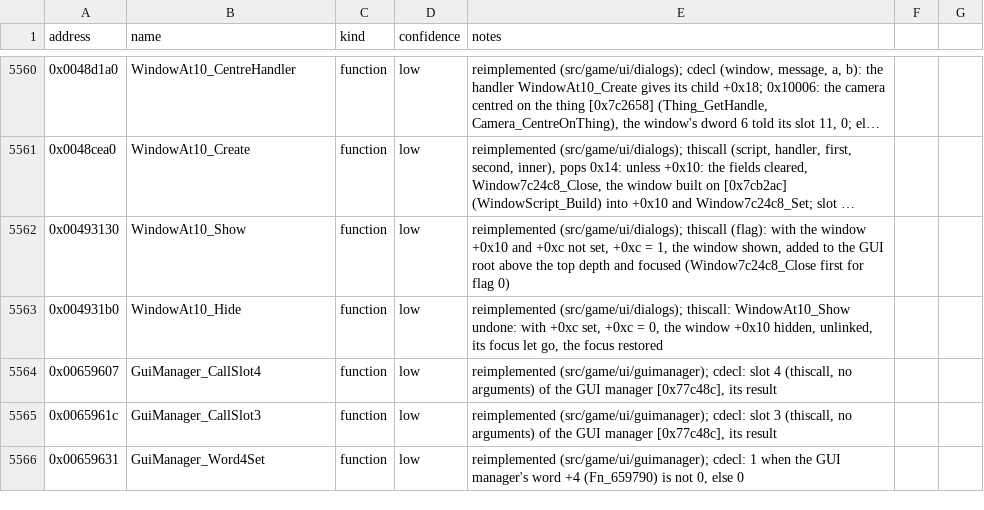
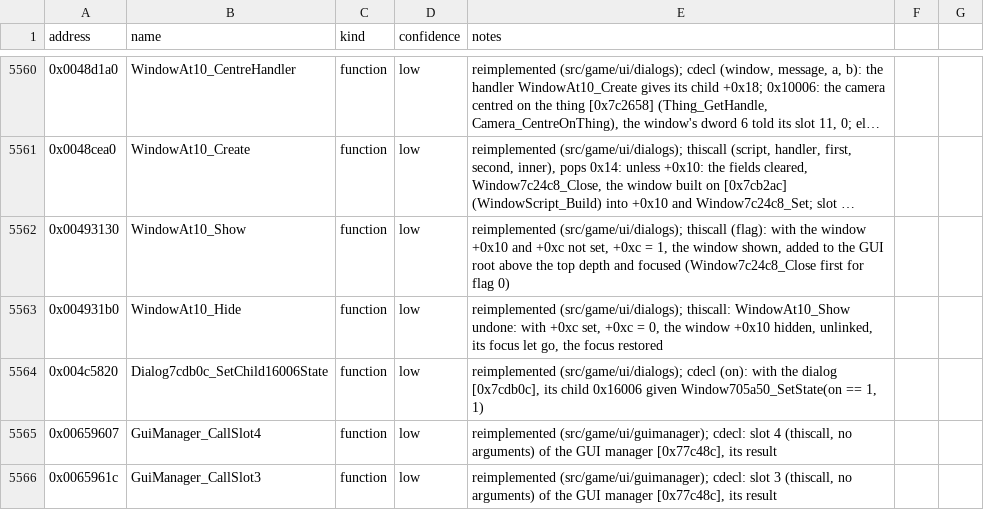
Before and after one commit to Noklef/TPW, a CSV file: re/symbols.csv, drawn as a sheet; only a part is shown, gaps mark what is left out; the shorter side is filled out with more unchanged rows; long unchanged cells end in ….

```diff
--- a/re/symbols.csv
+++ b/re/symbols.csv
@@ -5563,2 +5563,3 @@ address,name,kind,confidence,notes
 0x004931b0,WindowAt10_Hide,function,low,"reimplemented (src/game/ui/dialogs); thiscall: WindowAt10_Show undone: with +0xc set, +0xc = 0, the window +0x10 hidden, unlinked, its focus let go, the focus restored"
+0x004c5820,Dialog7cdb0c_SetChild16006State,function,low,"reimplemented (src/game/ui/dialogs); cdecl (on): with the dialog [0x7cdb0c], its child 0x16006 given Window705a50_SetState(on == 1, 1)"
 0x00659607,GuiManager_CallSlot4,function,low,"reimplemented (src/game/ui/guimanager); cdecl: slot 4 (thiscall, no arguments) of the GUI manager [0x77c48c], its result"
```
Also changed, not shown: 4 other files.
